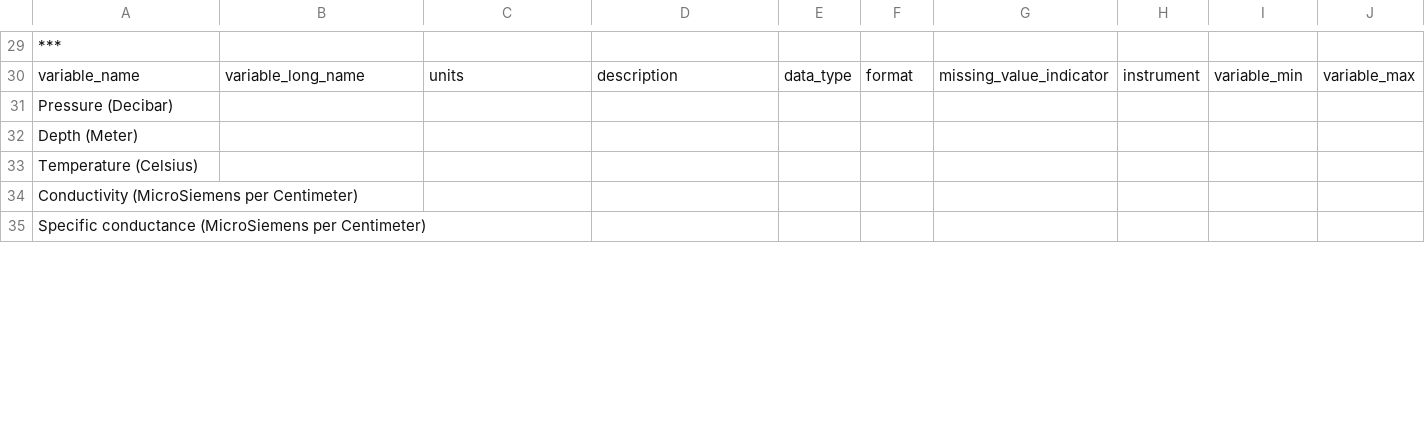
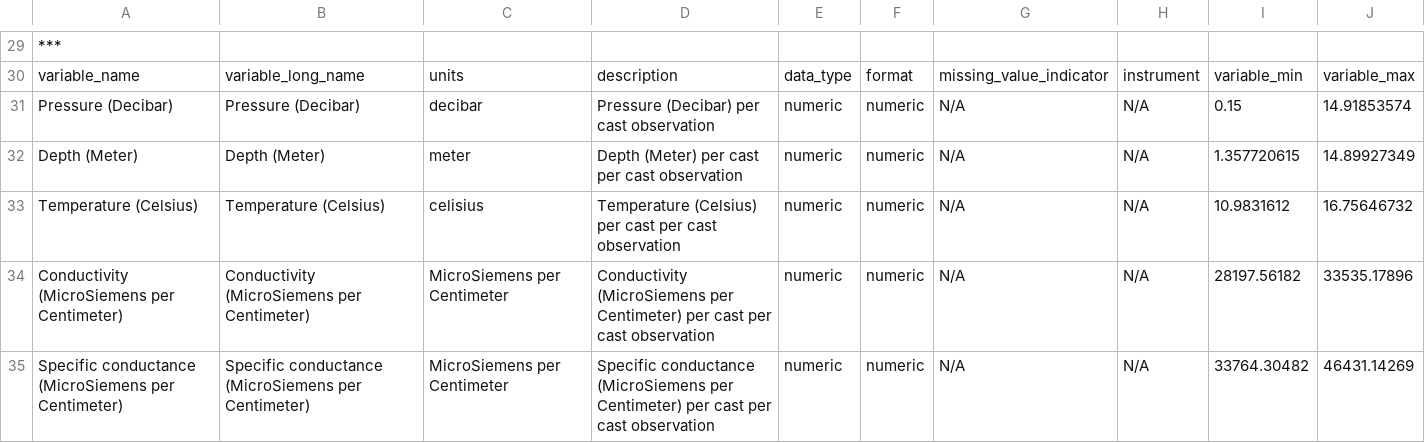
Before and after one commit to NWFSC-OA-lab/Krill-pilot-2021, a CSV file: data/CTD_data_0623_withMeta.csv, drawn as a sheet; only a part is shown, gaps mark what is left out; the diff covers the shown part only.

```diff
--- a/data/CTD_data_0623_withMeta.csv
+++ b/data/CTD_data_0623_withMeta.csv
@@ -31,5 +31,5 @@
-"Pressure (Decibar)","","","","","","","","",""
-"Depth (Meter)","","","","","","","","",""
-"Temperature (Celsius)","","","","","","","","",""
-"Conductivity (MicroSiemens per Centimeter)","","","","","","","","",""
-"Specific conductance (MicroSiemens per Centimeter)","","","","","","","","",""
+Pressure (Decibar),Pressure (Decibar),decibar,Pressure (Decibar) per cast observation,numeric,numeric,N/A,N/A,0.15,14.91853574
+Depth (Meter),Depth (Meter),meter,Depth (Meter) per cast per cast observation,numeric,numeric,N/A,N/A,1.357720615,14.89927349
+Temperature (Celsius),Temperature (Celsius),celisius,Temperature (Celsius) per cast per cast observation,numeric,numeric,N/A,N/A,10.9831612,16.75646732
+Conductivity (MicroSiemens per Centimeter),Conductivity (MicroSiemens per Centimeter),MicroSiemens per Centimeter,Conductivity (MicroSiemens per Centimeter) per cast per cast observation,numeric,numeric,N/A,N/A,28197.56182,33535.17896
+Specific conductance (MicroSiemens per Centimeter),Specific conductance (MicroSiemens per Centimeter),MicroSiemens per Centimeter,Specific conductance (MicroSiemens per Centimeter) per cast per cast observation,numeric,numeric,N/A,N/A,33764.30482,46431.14269
```
Also changed, not shown: 111 edited cells elsewhere in this file, data/SPECsimpleJarTestResults_withMeta.csv, 2 other files.
